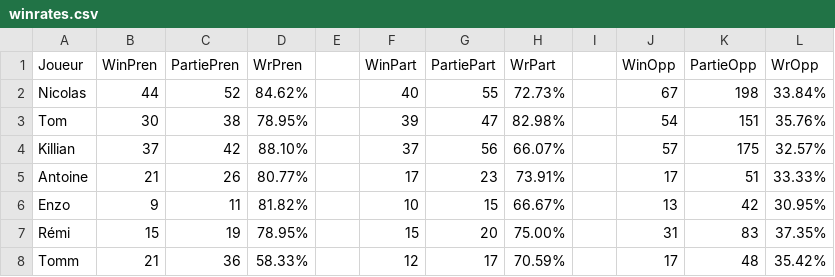
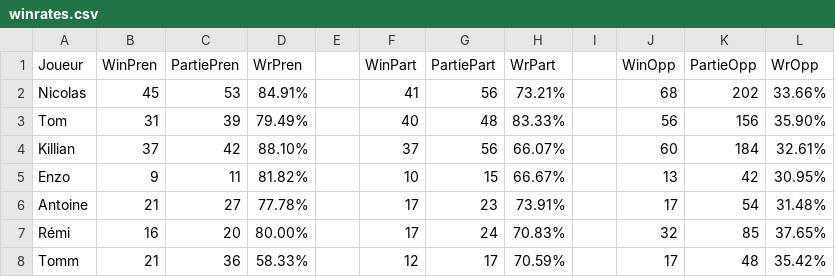
Before and after one commit to Nicolas62x/TarotCalculator, a CSV file: output/winrates.csv, drawn as a sheet; only a part is shown; the diff covers the shown part only.

```diff
--- a/output/winrates.csv
+++ b/output/winrates.csv
@@ -1,8 +1,8 @@
 Joueur;WinPren;PartiePren;WrPren;;WinPart;PartiePart;WrPart;;WinOpp;PartieOpp;WrOpp
-Nicolas;44;52;84.62%;;40;55;72.73%;;67;198;33.84%
-Tom;30;38;78.95%;;39;47;82.98%;;54;151;35.76%
-Killian;37;42;88.10%;;37;56;66.07%;;57;175;32.57%
-Antoine;21;26;80.77%;;17;23;73.91%;;17;51;33.33%
+Nicolas;45;53;84.91%;;41;56;73.21%;;68;202;33.66%
+Tom;31;39;79.49%;;40;48;83.33%;;56;156;35.90%
+Killian;37;42;88.10%;;37;56;66.07%;;60;184;32.61%
 Enzo;9;11;81.82%;;10;15;66.67%;;13;42;30.95%
-Rémi;15;19;78.95%;;15;20;75.00%;;31;83;37.35%
+Antoine;21;27;77.78%;;17;23;73.91%;;17;54;31.48%
+Rémi;16;20;80.00%;;17;24;70.83%;;32;85;37.65%
 Tomm;21;36;58.33%;;12;17;70.59%;;17;48;35.42%
```
Also changed, not shown: 3 added rows, 3 removed rows and 11 edited cells elsewhere in this file, TarotGG.csv, output/history.csv, 2 other files.
